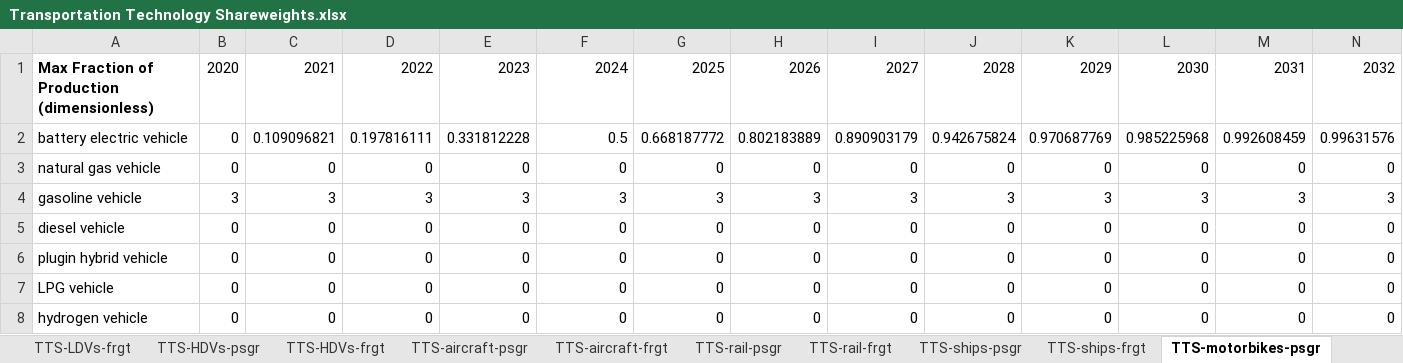
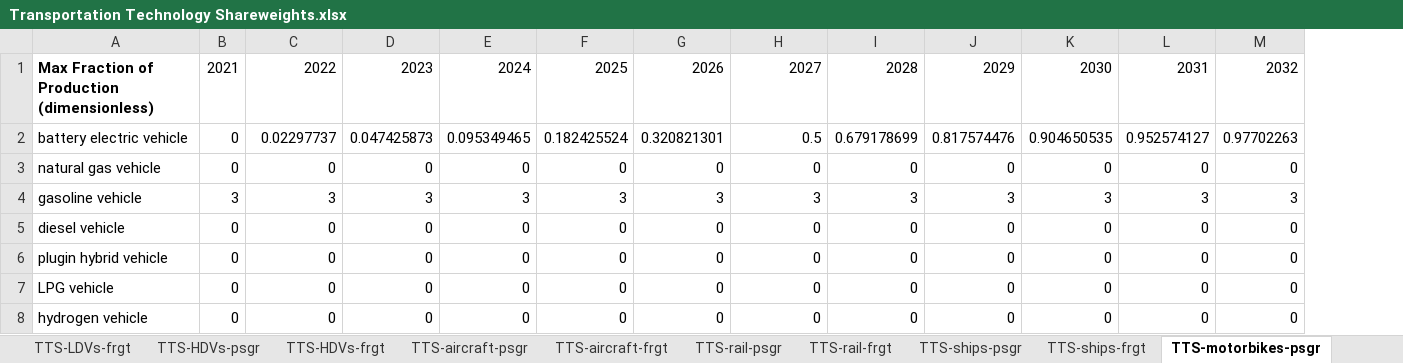
Before and after one commit to EnergyInnovation/eps-california, an Excel workbook: InputData/trans/TTS/Transportation Technology Shareweights.xlsx, sheet TTS-motorbikes-psgr, drawn as a sheet; only a part is shown; values as stored, in another font and other column widths than the file's, no borders; removed rows and columns are numbered as before the commit, all else as after; the diff covers the shown part only; the diff names each change by its address in the sheet, - before the commit and + after, or states it on an @@ line.

```diff
--- a/InputData/trans/TTS/Transportation Technology Shareweights.xlsx (sheet TTS-motorbikes-psgr)
+++ b/InputData/trans/TTS/Transportation Technology Shareweights.xlsx (sheet TTS-motorbikes-psgr)
-column C, rows 1-8: 2021 | 0.109096821 | 0 | 3 | 0 | 0 | 0 | 0
-B1: 2020
+B1: 2021
-C2: 0.197816111
+C2: 0.02297737
-D2: 0.331812228
+D2: 0.047425873
-E2: 0.5
+E2: 0.095349465
-F2: 0.668187772
+F2: 0.182425524
-G2: 0.802183889
+G2: 0.320821301
-H2: 0.890903179
+H2: 0.5
-I2: 0.942675824
+I2: 0.679178699
-J2: 0.970687769
+J2: 0.817574476
-K2: 0.985225968
+K2: 0.904650535
-L2: 0.992608459
+L2: 0.952574127
-M2: 0.99631576
+M2: 0.97702263
```
Also changed, not shown: 18 edited cells elsewhere in this sheet, sheet Data, sheet Assumptions, sheet TTS-HDVs-frgt, sheet TTS-HDVs-psgr, sheet TTS-LDVs-frgt, sheet TTS-LDVs-psgr, 10 more sheets, formulas that keep their value, charts or pictures, InputData/elec/BGDPbES/BAU Guaranteed Dispatch Perc by Elec Source.xlsx, InputData/trans/BRZSPbS/BAU Required ZEV Sales Perc by Subregion.xlsx, 22 other files.
